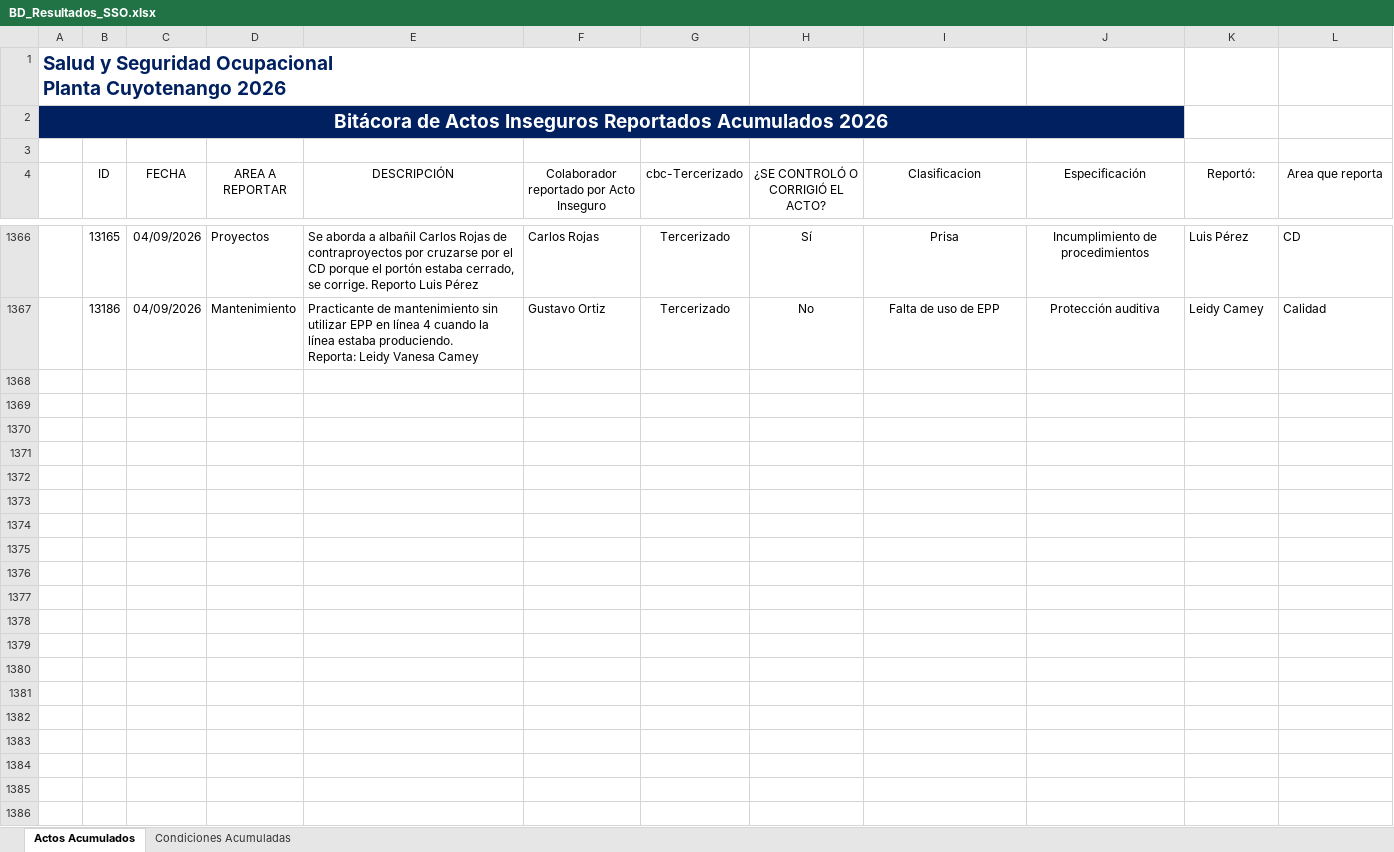
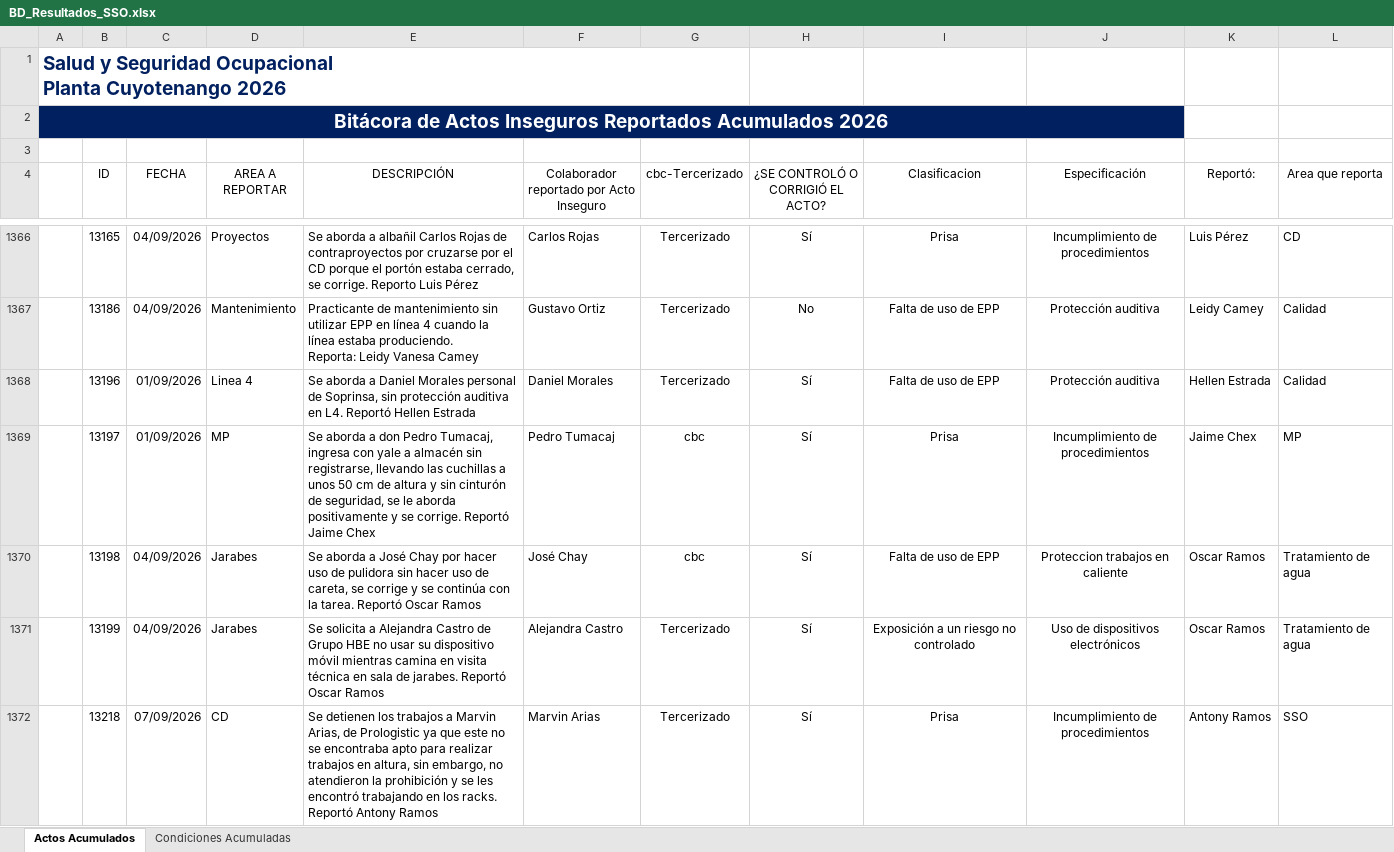
Before and after one commit to gestorssocuyo2026/DASHBOARDACTOSYCONDICIONES, an Excel workbook: BD_Resultados_SSO.xlsx, sheet Actos Acumulados, drawn as a sheet; only a part is shown, gaps mark what is left out; values as stored, in another font and other column widths than the file's, no borders; charts and pictures and table styles not drawn; the diff covers the shown part only; the diff names each change by its address in the sheet, - before the commit and + after, or states it on an @@ line.

```diff
--- a/BD_Resultados_SSO.xlsx (sheet Actos Acumulados)
+++ b/BD_Resultados_SSO.xlsx (sheet Actos Acumulados)
+row 1368:  | 13196 | 01/09/2026 | Linea 4 | Se aborda a Daniel Morales personal de Soprinsa, sin protección auditiva en L4. Reportó Hellen Estrada | Daniel Morales | Tercerizado | Sí | Falta de uso de EPP | Protección auditiva | Hellen Estrada | Calidad
+row 1369:  | 13197 | 01/09/2026 | MP | Se aborda a don Pedro Tumacaj, ingresa con yale a almacén sin registrarse, llevando las cuchillas a unos 50 cm de altura y sin cinturón de seguridad, se le aborda positivamente y se corrige. Reportó Jaime Chex | Pedro Tumacaj | cbc | Sí | Prisa | Incumplimiento de procedimientos | Jaime Chex | MP
+row 1370:  | 13198 | 04/09/2026 | Jarabes | Se aborda a José Chay por hacer uso de pulidora sin hacer uso de careta, se corrige y se continúa con la tarea. Reportó Oscar Ramos | José Chay | cbc | Sí | Falta de uso de EPP | Proteccion trabajos en caliente | Oscar Ramos | Tratamiento de agua
+row 1371:  | 13199 | 04/09/2026 | Jarabes | Se solicita a Alejandra Castro de Grupo HBE no usar su dispositivo móvil mientras camina en visita técnica en sala de jarabes. Reportó Oscar Ramos | Alejandra Castro | Tercerizado | Sí | Exposición a un riesgo no controlado | Uso de dispositivos electrónicos | Oscar Ramos | Tratamiento de agua
+row 1372:  | 13218 | 07/09/2026 | CD | Se detienen los trabajos a Marvin Arias, de Prologistic ya que este no se encontraba apto para realizar trabajos en altura, sin embargo, no atendieron la prohibición y se les encontró trabajando en los racks. Reportó Antony Ramos | Marvin Arias | Tercerizado | Sí | Prisa | Incumplimiento de procedimientos | Antony Ramos | SSO
```
Also changed, not shown: 5 added rows elsewhere in this sheet, sheet Condiciones Acumuladas, NUEVO_NIVEL_DE_SEGURIDAD_2026_CBC-CUYOTENANGO.xlsx.
